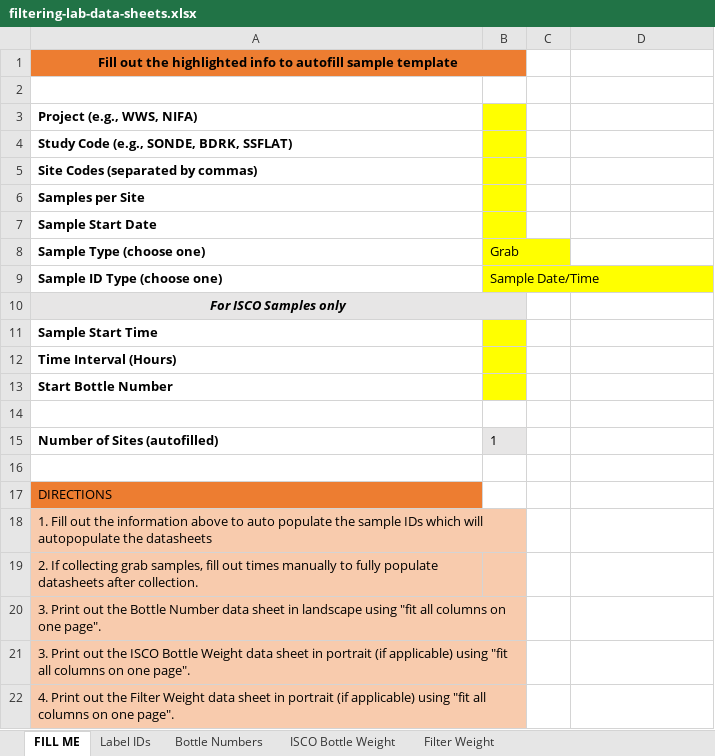
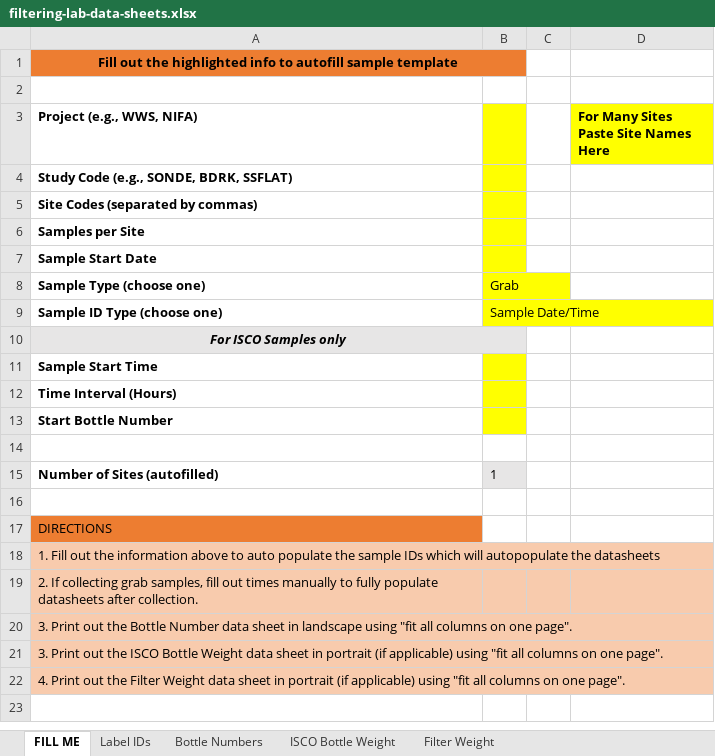
Before and after one commit to wildfire-water-security/WWS-standard-methods, an Excel workbook: SOPs/Lab/general-filtering/templates/filtering-lab-data-sheets.xlsx, sheet FILL ME, drawn as a sheet; values as stored, in another font and other column widths than the file's, no borders; the diff names each change by its address in the sheet, - before the commit and + after, or states it on an @@ line.

```diff
--- a/SOPs/Lab/general-filtering/templates/filtering-lab-data-sheets.xlsx (sheet FILL ME)
+++ b/SOPs/Lab/general-filtering/templates/filtering-lab-data-sheets.xlsx (sheet FILL ME)
-D3: (empty)
+D3: For Many Sites Paste Site Names Here
-D3 fill: none
+D3 fill: #FFFF00
-A18:B18 merged
+A18:D18 merged
-C18:D22 fill: none
+C18:D22 fill: #F8CBAD
-A20:B20 merged
+A20:D20 merged
-A21:B21 merged
+A21:D21 merged
-A22:B22 merged
+A22:D22 merged
```
Also changed, not shown: sheet Label IDs, formulas that keep their value, SOPs/Field/water-sampling/labels/sample-ID-generator-labels.xlsx, 25 other files.
